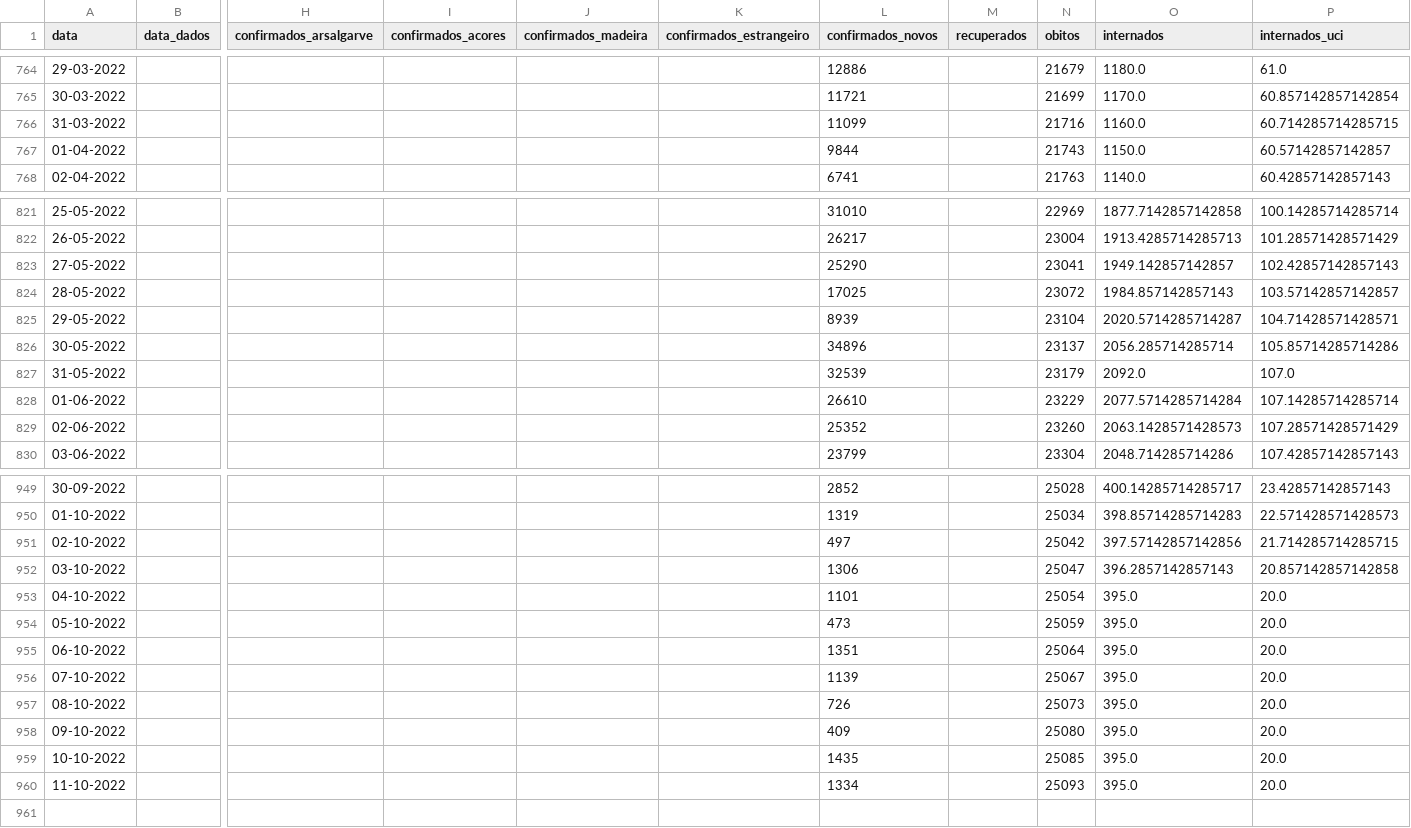
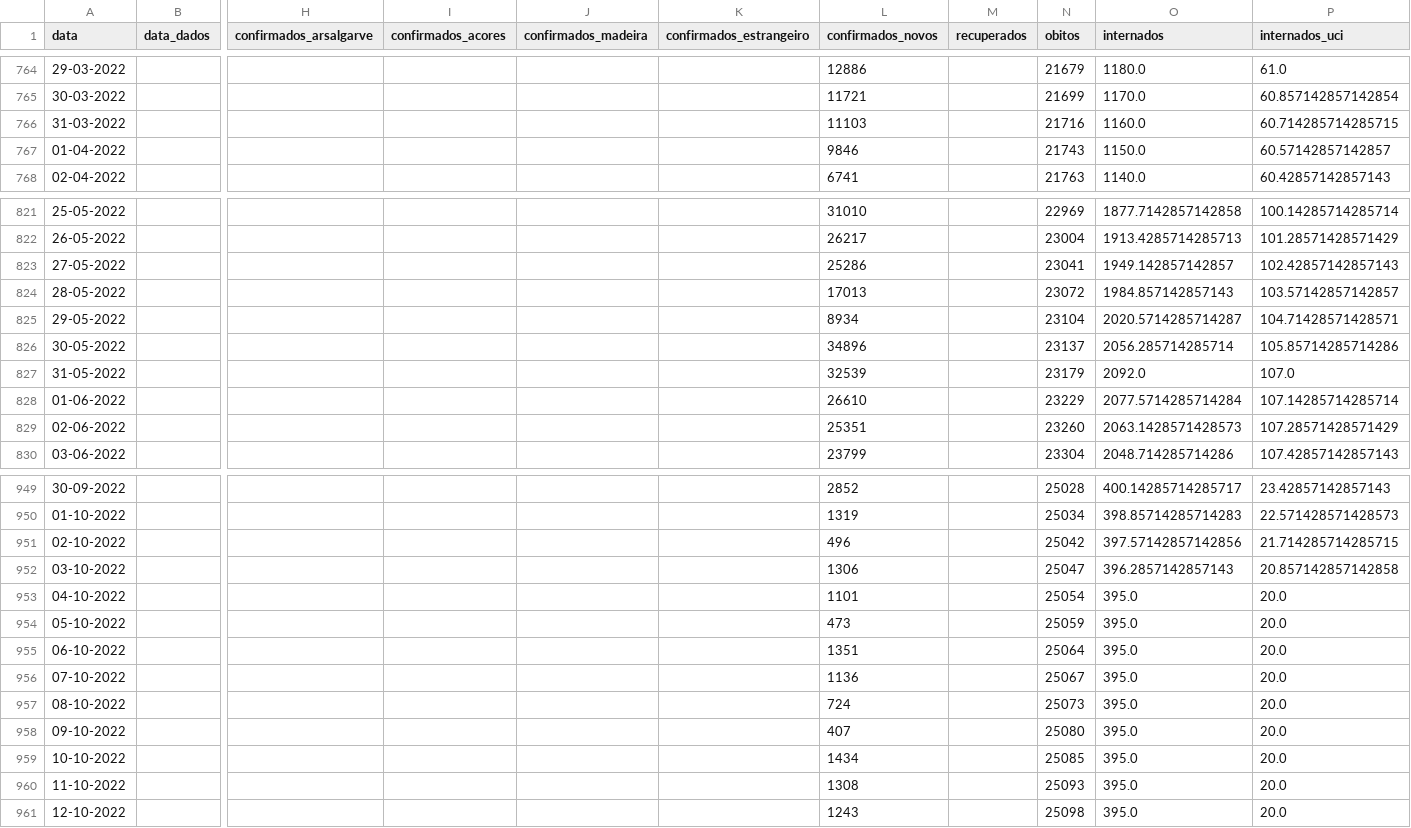
Before and after one commit to ghomem/coviz-data, a CSV file: merged/data.csv, drawn as a sheet; only a part is shown, gaps mark what is left out; rows hold the shown columns only; the diff names each change by its address in the sheet, - before the commit and + after, or states it on an @@ line.

Commit message:
update data for the day

```diff
--- a/merged/data.csv
+++ b/merged/data.csv
-L766 (confirmados_novos): 11099
+L766 (confirmados_novos): 11103
-L767 (confirmados_novos): 9844
+L767 (confirmados_novos): 9846
-L823 (confirmados_novos): 25290
+L823 (confirmados_novos): 25286
-L824 (confirmados_novos): 17025
+L824 (confirmados_novos): 17013
-L825 (confirmados_novos): 8939
+L825 (confirmados_novos): 8934
-L829 (confirmados_novos): 25352
+L829 (confirmados_novos): 25351
-L951 (confirmados_novos): 497
+L951 (confirmados_novos): 496
-L956 (confirmados_novos): 1139
+L956 (confirmados_novos): 1136
-L957 (confirmados_novos): 726
+L957 (confirmados_novos): 724
-L958 (confirmados_novos): 409
+L958 (confirmados_novos): 407
-L959 (confirmados_novos): 1435
+L959 (confirmados_novos): 1434
-L960 (confirmados_novos): 1334
+L960 (confirmados_novos): 1308
+row 961: 12-10-2022 |  |  |  |  |  | 1243 |  | 25098 | 395.0 | 20.0
```
Also changed, not shown: merged/amostras.csv, 1 other file.
